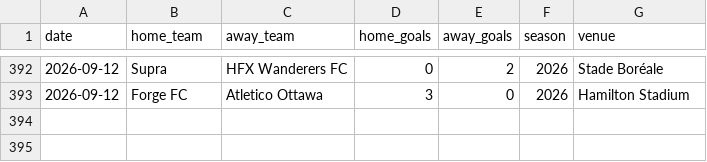
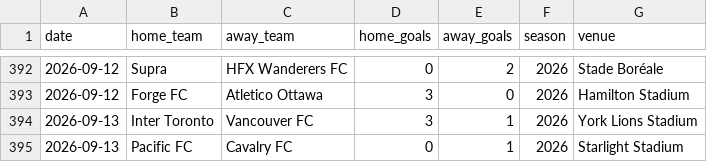
Before and after one commit to GoCeylan/canpl-analytics, a CSV file: data/matches/cpl_all.csv, drawn as a sheet; only a part is shown, gaps mark what is left out.

```diff
--- a/data/matches/cpl_all.csv
+++ b/data/matches/cpl_all.csv
@@ -393 +393,3 @@ date,home_team,away_team,home_goals,away_goals,season,venue
 2026-09-12,Forge FC,Atletico Ottawa,3,0,2026,Hamilton Stadium
+2026-09-13,Inter Toronto,Vancouver FC,3,1,2026,York Lions Stadium
+2026-09-13,Pacific FC,Cavalry FC,0,1,2026,Starlight Stadium
```
Also changed, not shown: data/matches/cpl_all_with_ids.csv, data/matches/match_header_history.csv, 1 other file.
